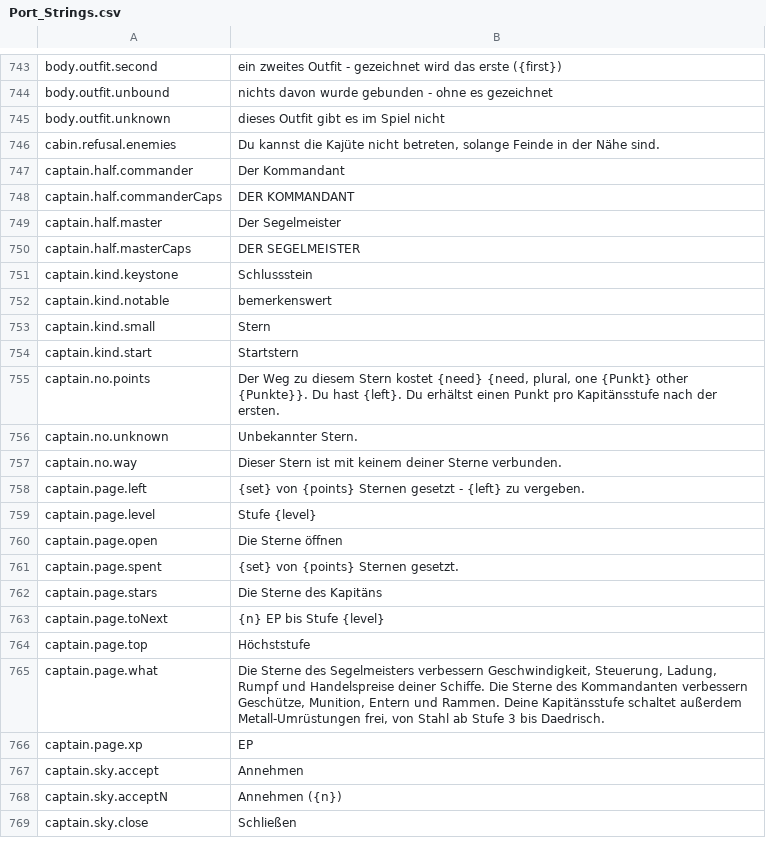
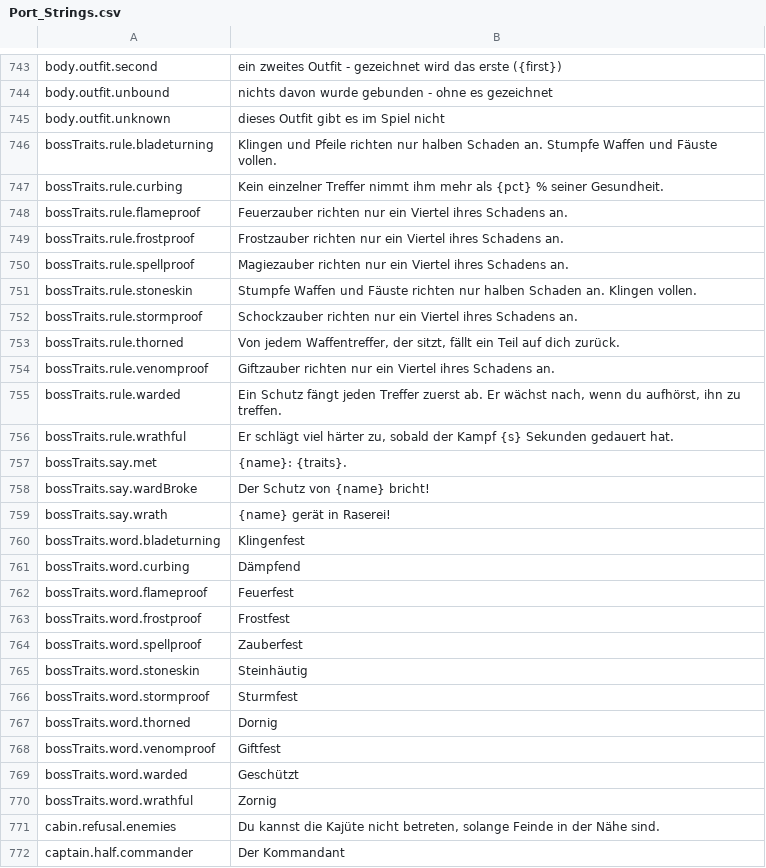
Before and after one commit to Hazerre/daggerfall-js-source, a CSV file: locales/de/Port_Strings.csv, drawn as a sheet; only a part is shown, gaps mark what is left out; the shorter side is filled out with more unchanged rows; the diff covers the shown part only; the diff names each change by its address in the sheet, - before the commit and + after, or states it on an @@ line.

```diff
--- a/locales/de/Port_Strings.csv
+++ b/locales/de/Port_Strings.csv
+row 746: bossTraits.rule.bladeturning | Klingen und Pfeile richten nur halben Schaden an. Stumpfe Waffen und Fäuste vollen.
+row 747: bossTraits.rule.curbing | Kein einzelner Treffer nimmt ihm mehr als {pct} % seiner Gesundheit.
+row 748: bossTraits.rule.flameproof | Feuerzauber richten nur ein Viertel ihres Schadens an.
+row 749: bossTraits.rule.frostproof | Frostzauber richten nur ein Viertel ihres Schadens an.
+row 750: bossTraits.rule.spellproof | Magiezauber richten nur ein Viertel ihres Schadens an.
+row 751: bossTraits.rule.stoneskin | Stumpfe Waffen und Fäuste richten nur halben Schaden an. Klingen vollen.
+row 752: bossTraits.rule.stormproof | Schockzauber richten nur ein Viertel ihres Schadens an.
+row 753: bossTraits.rule.thorned | Von jedem Waffentreffer, der sitzt, fällt ein Teil auf dich zurück.
+row 754: bossTraits.rule.venomproof | Giftzauber richten nur ein Viertel ihres Schadens an.
+row 755: bossTraits.rule.warded | Ein Schutz fängt jeden Treffer zuerst ab. Er wächst nach, wenn du aufhörst, ihn zu treffen.
+row 756: bossTraits.rule.wrathful | Er schlägt viel härter zu, sobald der Kampf {s} Sekunden gedauert hat.
+row 757: bossTraits.say.met | {name}: {traits}.
+row 758: bossTraits.say.wardBroke | Der Schutz von {name} bricht!
+row 759: bossTraits.say.wrath | {name} gerät in Raserei!
+row 760: bossTraits.word.bladeturning | Klingenfest
+row 761: bossTraits.word.curbing | Dämpfend
+row 762: bossTraits.word.flameproof | Feuerfest
+row 763: bossTraits.word.frostproof | Frostfest
+row 764: bossTraits.word.spellproof | Zauberfest
+row 765: bossTraits.word.stoneskin | Steinhäutig
+row 766: bossTraits.word.stormproof | Sturmfest
+row 767: bossTraits.word.thorned | Dornig
+row 768: bossTraits.word.venomproof | Giftfest
+row 769: bossTraits.word.warded | Geschützt
+row 770: bossTraits.word.wrathful | Zornig
```
Also changed, not shown: 47 added rows elsewhere in this file, locales/bg/Port_Strings.csv, locales/fr/Port_Strings.csv, 55 other files.
